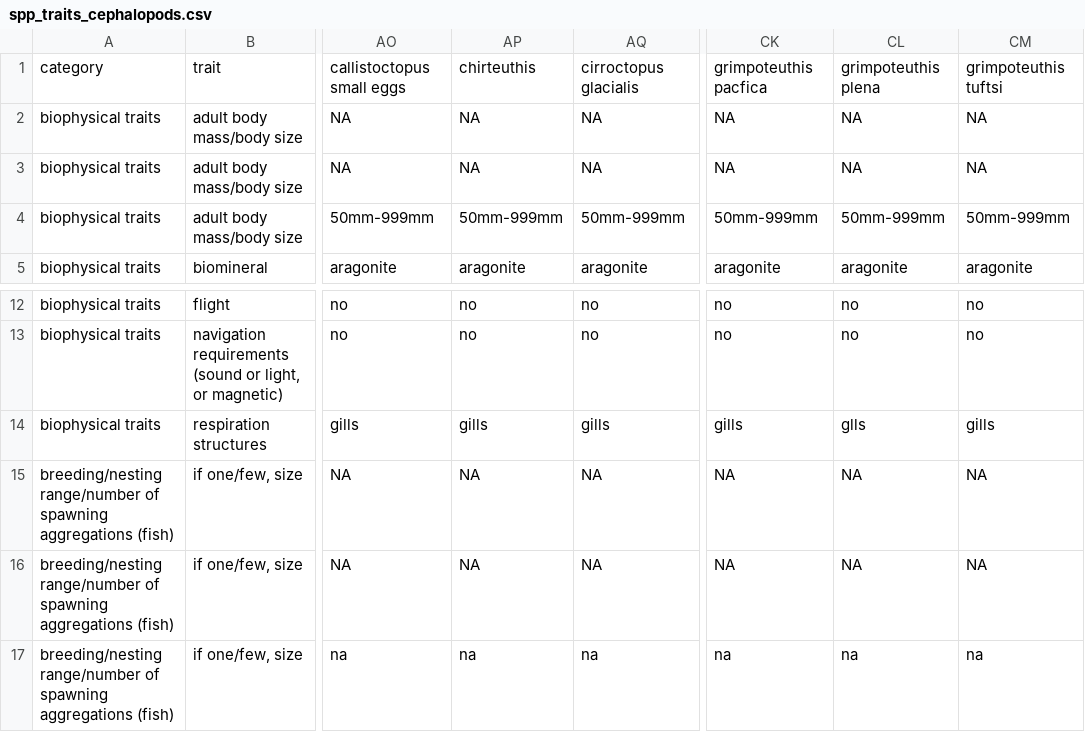
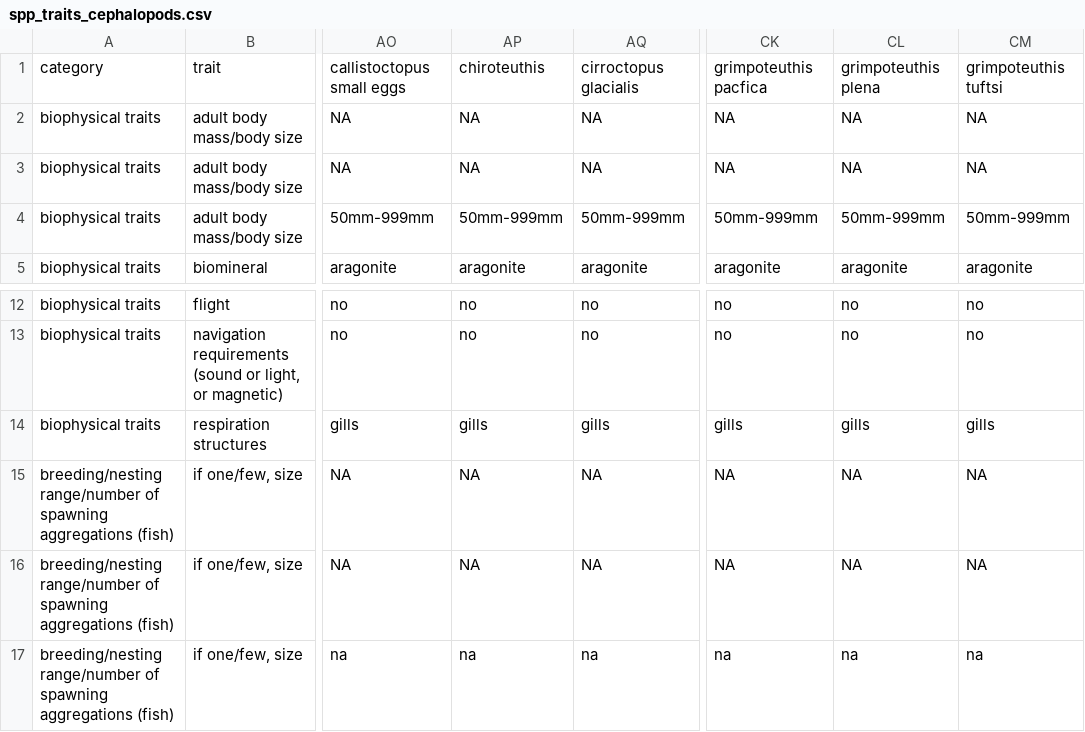
Before and after one commit to mapping-marine-spp-vuln/spp_vuln_framework, a CSV file: _raw_data/spp_trait_csvs/spp_traits_cephalopods.csv, drawn as a sheet; only a part is shown, gaps mark what is left out; the diff names each change by its address in the sheet, - before the commit and + after, or states it on an @@ line.

```diff
--- a/_raw_data/spp_trait_csvs/spp_traits_cephalopods.csv
+++ b/_raw_data/spp_trait_csvs/spp_traits_cephalopods.csv
-AP1: chirteuthis
+AP1: chiroteuthis
-CL14: glls
+CL14: gills
```
Also changed, not shown: 1 other file.
